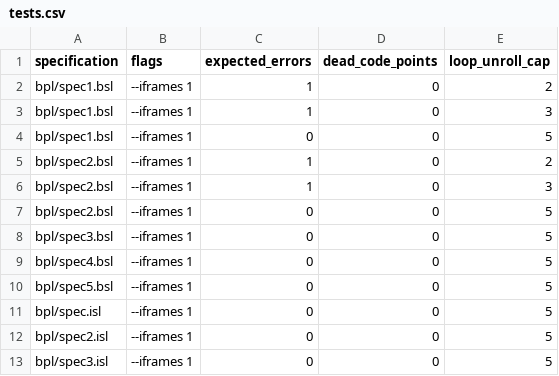
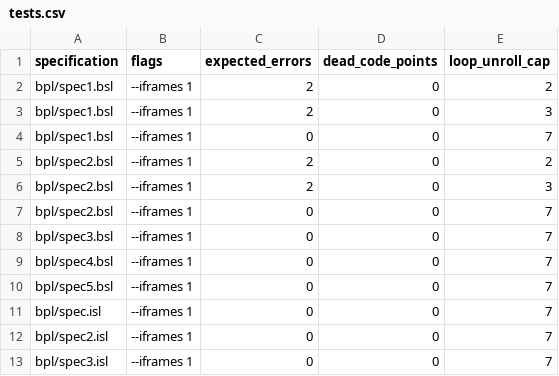
Before and after one commit to ywelsch/bcverifier, a CSV file: libraries/obool/tests.csv, drawn as a sheet.

Commit message:
updated test cases (loop unroll) for obool example

```diff
--- a/libraries/obool/tests.csv
+++ b/libraries/obool/tests.csv
@@ -1,13 +1,13 @@
 "specification","flags","expected_errors","dead_code_points","loop_unroll_cap"
-"bpl/spec1.bsl","--iframes 1"     ,1                ,0                 ,2
-"bpl/spec1.bsl","--iframes 1"     ,1                ,0                 ,3
-"bpl/spec1.bsl","--iframes 1"     ,0                ,0                 ,5
-"bpl/spec2.bsl","--iframes 1"     ,1                ,0                 ,2
-"bpl/spec2.bsl","--iframes 1"     ,1                ,0                 ,3
-"bpl/spec2.bsl","--iframes 1"     ,0                ,0                 ,5
-"bpl/spec3.bsl","--iframes 1"     ,0                ,0                 ,5
-"bpl/spec4.bsl","--iframes 1"     ,0                ,0                 ,5
-"bpl/spec5.bsl","--iframes 1"     ,0                ,0                 ,5
-"bpl/spec.isl" ,"--iframes 1"     ,0                ,0                 ,5
-"bpl/spec2.isl","--iframes 1"     ,0                ,0                 ,5
-"bpl/spec3.isl","--iframes 1"     ,0                ,0                 ,5
+"bpl/spec1.bsl","--iframes 1"     ,2                ,0                 ,2
+"bpl/spec1.bsl","--iframes 1"     ,2                ,0                 ,3
+"bpl/spec1.bsl","--iframes 1"     ,0                ,0                 ,7
+"bpl/spec2.bsl","--iframes 1"     ,2                ,0                 ,2
+"bpl/spec2.bsl","--iframes 1"     ,2                ,0                 ,3
+"bpl/spec2.bsl","--iframes 1"     ,0                ,0                 ,7
+"bpl/spec3.bsl","--iframes 1"     ,0                ,0                 ,7
+"bpl/spec4.bsl","--iframes 1"     ,0                ,0                 ,7
+"bpl/spec5.bsl","--iframes 1"     ,0                ,0                 ,7
+"bpl/spec.isl" ,"--iframes 1"     ,0                ,0                 ,7
+"bpl/spec2.isl","--iframes 1"     ,0                ,0                 ,7
+"bpl/spec3.isl","--iframes 1"     ,0                ,0                 ,7
```
